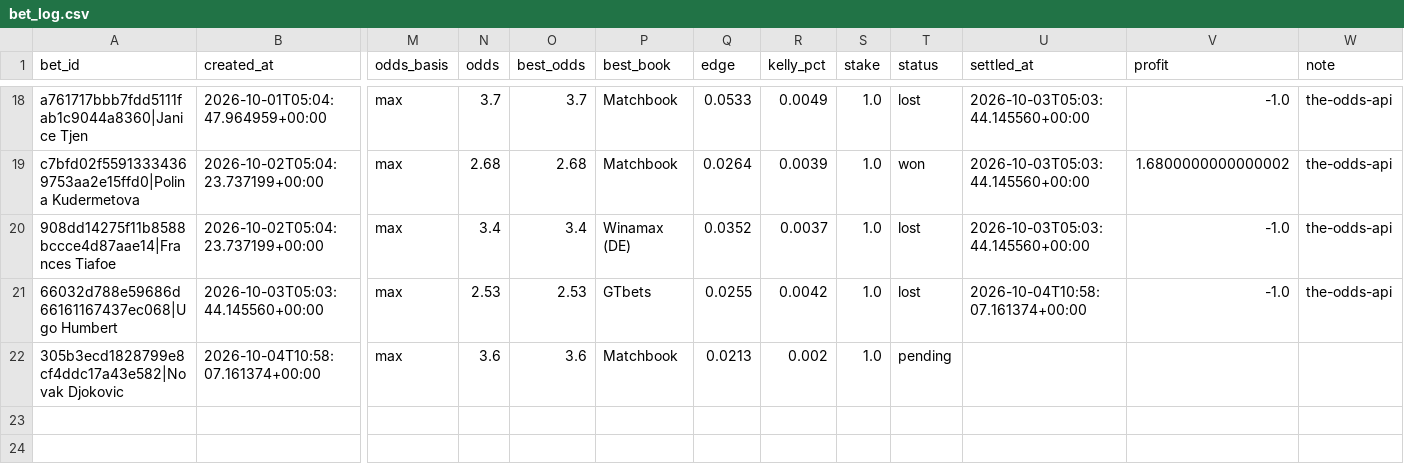
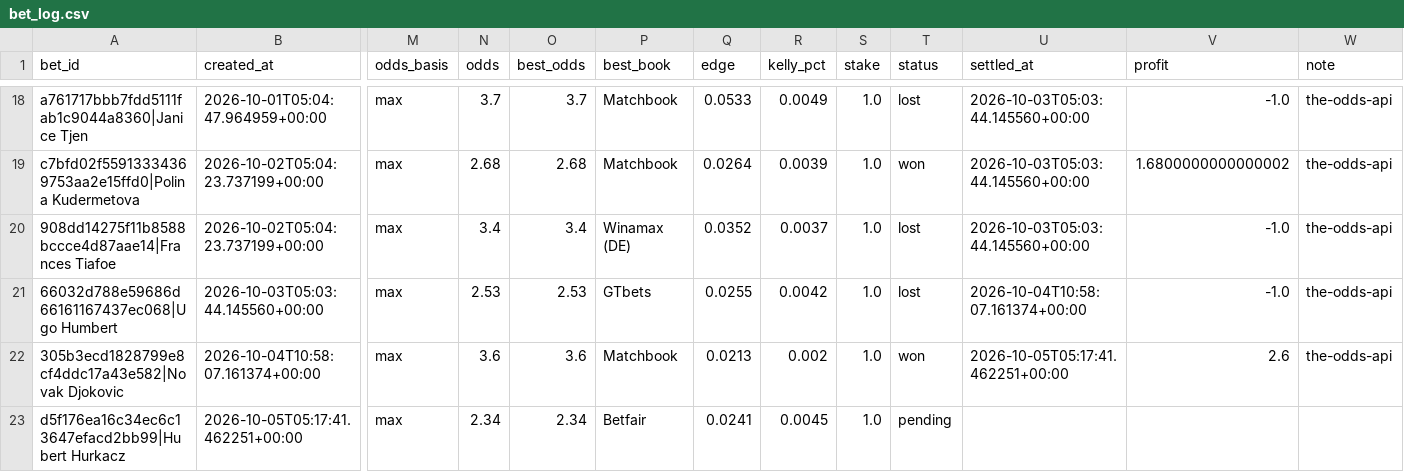
Before and after one commit to petermazgut10-del/tennis-predictor, a CSV file: state/bet_log.csv, drawn as a sheet; only a part is shown, gaps mark what is left out; rows hold the shown columns only; the diff names each change by its address in the sheet, - before the commit and + after, or states it on an @@ line.

```diff
--- a/state/bet_log.csv
+++ b/state/bet_log.csv
-T22 (status): pending
+T22 (status): won
-U22 (settled_at): (empty)
+U22 (settled_at): 2026-10-05T05:17:41.462251+00:00
-V22 (profit): (empty)
+V22 (profit): 2.6
-W22 (note): (empty)
+W22 (note): the-odds-api
+row 23: d5f176ea16c34ec6c13647efacd2bb99|Hubert Hurkacz | 2026-10-05T05:17:41.462251+00:00 | max | 2.34 | 2.34 | Betfair | 0.0241 | 0.0045 | 1.0 | pending
```
Also changed, not shown: state/odds/2026-10.csv, 5 other files.
